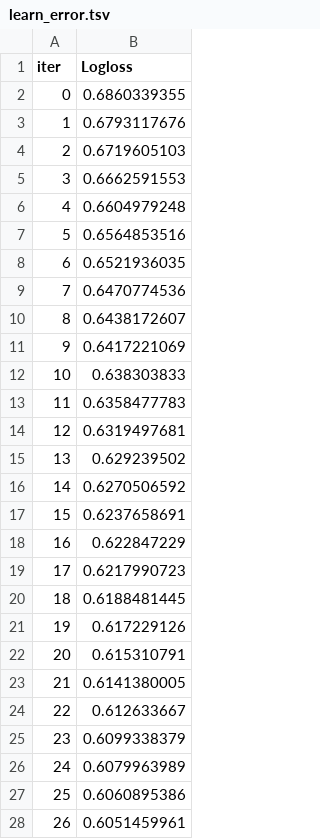
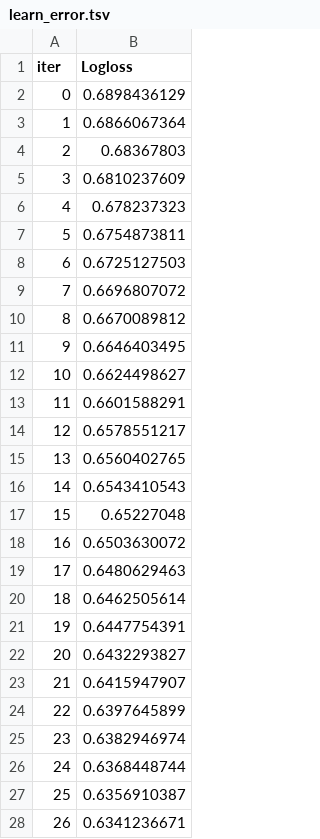
Before and after one commit to miaohancheng/pysmatch, a TSV file: catboost_info/learn_error.tsv, drawn as a sheet; only a part is shown; the diff covers the shown part only.

```diff
--- a/catboost_info/learn_error.tsv
+++ b/catboost_info/learn_error.tsv
@@ -1,28 +1,28 @@
 iter	Logloss
-0	0.6860339355
-1	0.6793117676
-2	0.6719605103
-3	0.6662591553
-4	0.6604979248
-5	0.6564853516
-6	0.6521936035
-7	0.6470774536
-8	0.6438172607
-9	0.6417221069
-10	0.638303833
-11	0.6358477783
-12	0.6319497681
-13	0.629239502
-14	0.6270506592
-15	0.6237658691
-16	0.622847229
-17	0.6217990723
-18	0.6188481445
-19	0.617229126
-20	0.615310791
-21	0.6141380005
-22	0.612633667
-23	0.6099338379
-24	0.6079963989
-25	0.6060895386
-26	0.6051459961
+0	0.6898436129
+1	0.6866067364
+2	0.68367803
+3	0.6810237609
+4	0.678237323
+5	0.6754873811
+6	0.6725127503
+7	0.6696807072
+8	0.6670089812
+9	0.6646403495
+10	0.6624498627
+11	0.6601588291
+12	0.6578551217
+13	0.6560402765
+14	0.6543410543
+15	0.65227048
+16	0.6503630072
+17	0.6480629463
+18	0.6462505614
+19	0.6447754391
+20	0.6432293827
+21	0.6415947907
+22	0.6397645899
+23	0.6382946974
+24	0.6368448744
+25	0.6356910387
+26	0.6341236671
```
Also changed, not shown: 73 edited cells elsewhere in this file, catboost_info/time_left.tsv, 6 other files.
